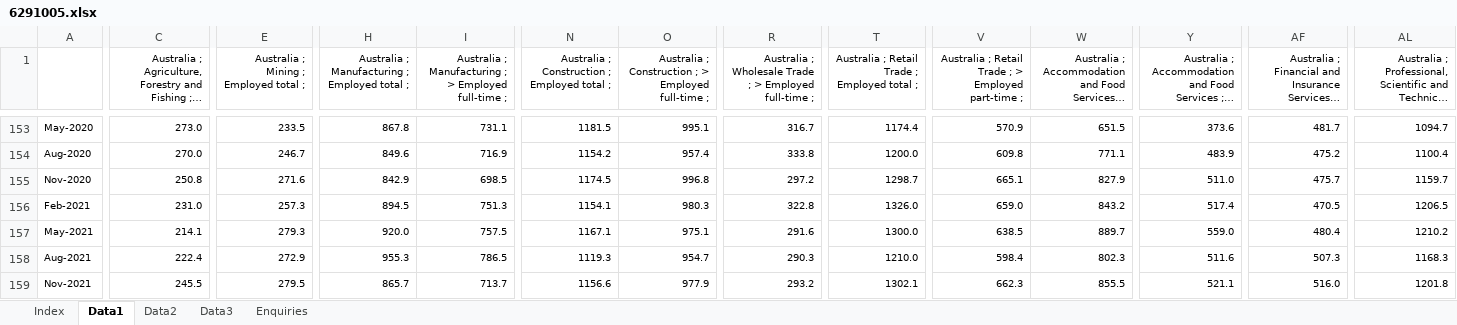
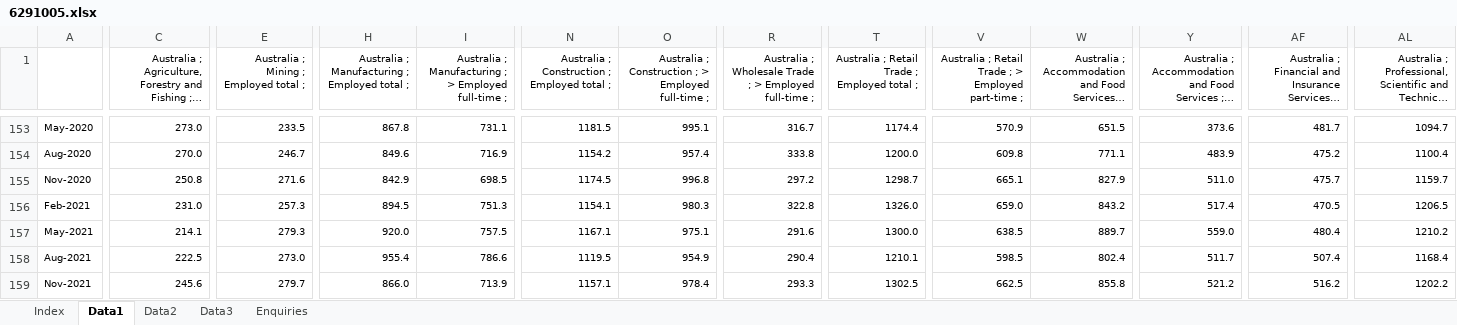
Before and after one commit to aiti-flinders/aitidata, an Excel workbook: data-raw/6291005.xlsx, sheet Data1, drawn as a sheet; only a part is shown, gaps mark what is left out; long unchanged cells end in …; values as stored, in another font and other column widths than the file's, no borders; the diff covers the shown part only; the diff names each change by its address in the sheet, - before the commit and + after, or states it on an @@ line.

Commit message:
Scheduled data updates

```diff
--- a/data-raw/6291005.xlsx (sheet Data1)
+++ b/data-raw/6291005.xlsx (sheet Data1)
-C158: 222.4
+C158: 222.5
-E158: 272.9
+E158: 273.0
-H158: 955.3
+H158: 955.4
-I158: 786.5
+I158: 786.6
-N158: 1119.3
+N158: 1119.5
-O158: 954.7
+O158: 954.9
-R158: 290.3
+R158: 290.4
-T158: 1210.0
+T158: 1210.1
-V158: 598.4
+V158: 598.5
-W158: 802.3
+W158: 802.4
-Y158: 511.6
+Y158: 511.7
-AF158: 507.3
+AF158: 507.4
-AL158: 1168.3
+AL158: 1168.4
-C159: 245.5
+C159: 245.6
-E159: 279.5
+E159: 279.7
-H159: 865.7
+H159: 866.0
-I159: 713.7
+I159: 713.9
-N159: 1156.6
+N159: 1157.1
-O159: 977.9
+O159: 978.4
-R159: 293.2
+R159: 293.3
-T159: 1302.1
+T159: 1302.5
-V159: 662.3
+V159: 662.5
-W159: 855.5
+W159: 855.8
-Y159: 521.1
+Y159: 521.2
-AF159: 516.0
+AF159: 516.2
-AL159: 1201.8
+AL159: 1202.2
```
Also changed, not shown: 2 added rows, 1 removed row and 1080 edited cells elsewhere in this sheet, sheet Data2, sheet Index, sheet Data3, data-raw/6291019.xlsx, 10 other files.
